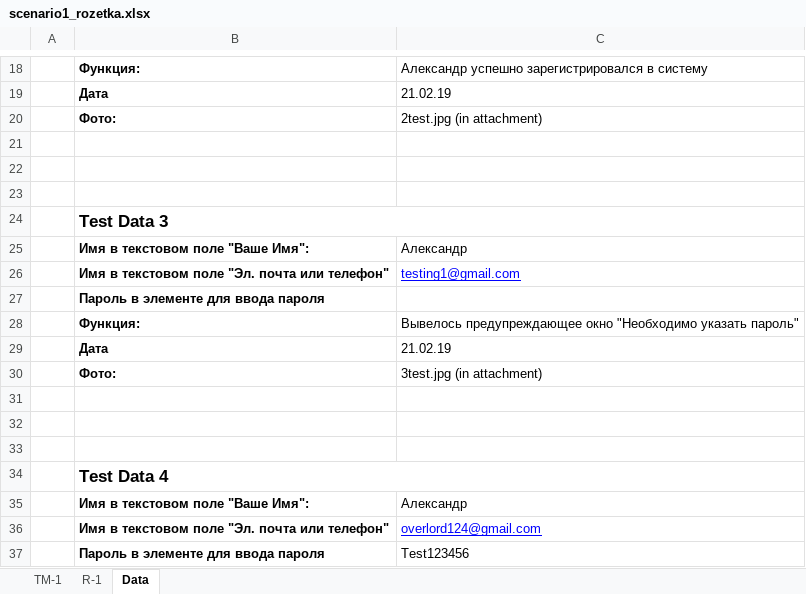
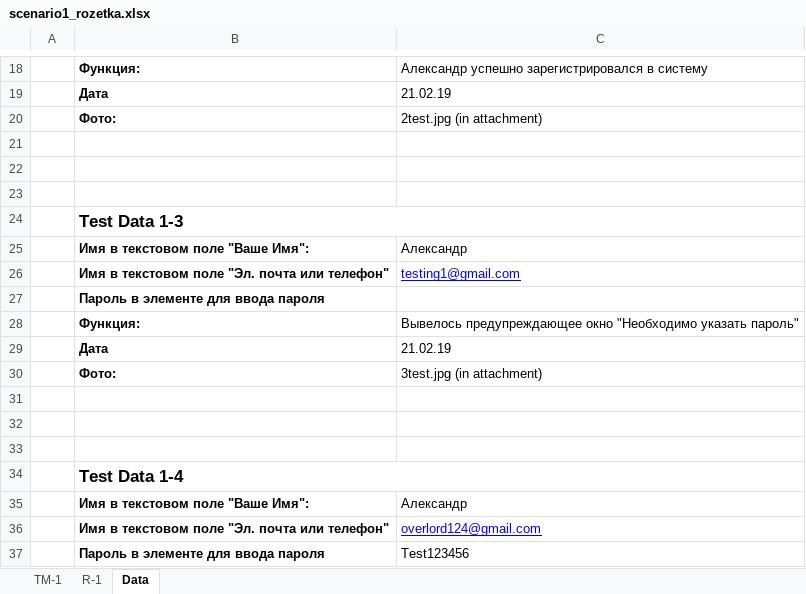
Before and after one commit to overlord9999/Rozetka-testwork, an Excel workbook: scenario1_rozetka.xlsx, sheet Data, drawn as a sheet; only a part is shown, gaps mark what is left out; values as stored, in another font and other column widths than the file's, no borders; the diff covers the shown part only; the diff names each change by its address in the sheet, - before the commit and + after, or states it on an @@ line.

```diff
--- a/scenario1_rozetka.xlsx (sheet Data)
+++ b/scenario1_rozetka.xlsx (sheet Data)
-B24: Test Data 3
+B24: Test Data 1-3
-B34: Test Data 4
+B34: Test Data 1-4
```
Also changed, not shown: 30 added rows, 10 removed rows and 23 edited cells elsewhere in this sheet, sheet R-1, sheet TM-1, 2 other files.
